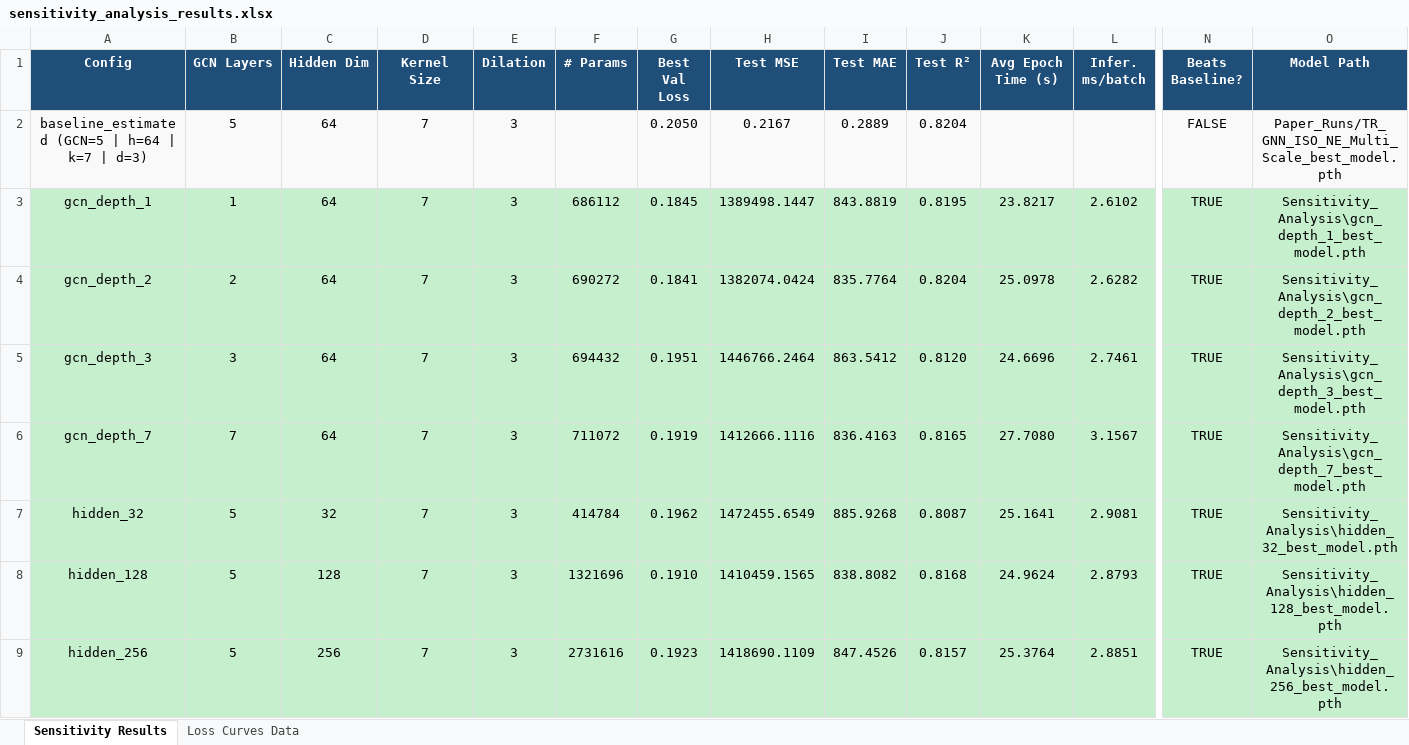
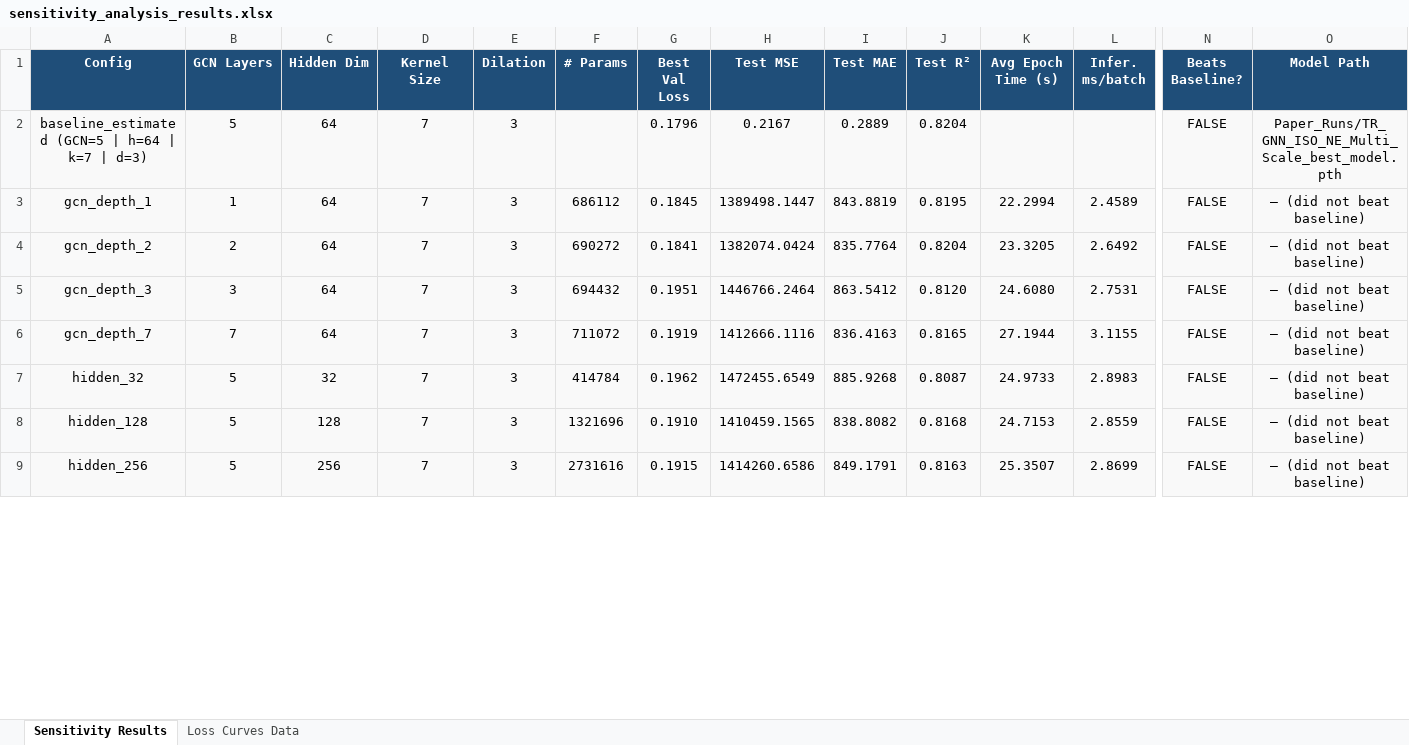
Before and after one commit to Khurshed-14/Load_Forecast_and_Balance, an Excel workbook: notebooks/sensitivity analysis/ISO-NE/sensitivity_analysis_results.xlsx, sheet Sensitivity Results, drawn as a sheet; only a part is shown, gaps mark what is left out; values as stored, in another font and other column widths than the file's, no borders; conditional formats not drawn; the diff covers the shown part only; the diff names each change by its address in the sheet, - before the commit and + after, or states it on an @@ line.

Commit message:
redo plots with fixed baseline
Co-Authored-By: shaheer-shamsi <115921517+shaheer-shamsi@users.noreply.github.com>

```diff
--- a/notebooks/sensitivity analysis/ISO-NE/sensitivity_analysis_results.xlsx (sheet Sensitivity Results)
+++ b/notebooks/sensitivity analysis/ISO-NE/sensitivity_analysis_results.xlsx (sheet Sensitivity Results)
-G2 (Best Val Loss): 0.2050
+G2 (Best Val Loss): 0.1796
-A3:O9 fill: #C6EFCE
+A3:O9 fill: #F9F9F9
-K3 (Avg Epoch Time (s)): 23.8217
+K3 (Avg Epoch Time (s)): 22.2994
-L3 (Infer. ms/batch): 2.6102
+L3 (Infer. ms/batch): 2.4589
-N3:N9 (Beats Baseline?): TRUE
+N3:N9 (Beats Baseline?): FALSE
-O3 (Model Path): Sensitivity_Analysis\gcn_depth_1_best_model.pth
+O3 (Model Path): — (did not beat baseline)
-K4 (Avg Epoch Time (s)): 25.0978
+K4 (Avg Epoch Time (s)): 23.3205
-L4 (Infer. ms/batch): 2.6282
+L4 (Infer. ms/batch): 2.6492
-O4 (Model Path): Sensitivity_Analysis\gcn_depth_2_best_model.pth
+O4 (Model Path): — (did not beat baseline)
-K5 (Avg Epoch Time (s)): 24.6696
+K5 (Avg Epoch Time (s)): 24.6080
-L5 (Infer. ms/batch): 2.7461
+L5 (Infer. ms/batch): 2.7531
-O5 (Model Path): Sensitivity_Analysis\gcn_depth_3_best_model.pth
+O5 (Model Path): — (did not beat baseline)
-K6 (Avg Epoch Time (s)): 27.7080
+K6 (Avg Epoch Time (s)): 27.1944
-L6 (Infer. ms/batch): 3.1567
+L6 (Infer. ms/batch): 3.1155
-O6 (Model Path): Sensitivity_Analysis\gcn_depth_7_best_model.pth
+O6 (Model Path): — (did not beat baseline)
-K7 (Avg Epoch Time (s)): 25.1641
+K7 (Avg Epoch Time (s)): 24.9733
-L7 (Infer. ms/batch): 2.9081
+L7 (Infer. ms/batch): 2.8983
-O7 (Model Path): Sensitivity_Analysis\hidden_32_best_model.pth
+O7 (Model Path): — (did not beat baseline)
-K8 (Avg Epoch Time (s)): 24.9624
+K8 (Avg Epoch Time (s)): 24.7153
-L8 (Infer. ms/batch): 2.8793
+L8 (Infer. ms/batch): 2.8559
-O8 (Model Path): Sensitivity_Analysis\hidden_128_best_model.pth
+O8 (Model Path): — (did not beat baseline)
-G9 (Best Val Loss): 0.1923
+G9 (Best Val Loss): 0.1915
-H9 (Test MSE): 1418690.1109
+H9 (Test MSE): 1414260.6586
-I9 (Test MAE): 847.4526
+I9 (Test MAE): 849.1791
-J9 (Test R²): 0.8157
+J9 (Test R²): 0.8163
-K9 (Avg Epoch Time (s)): 25.3764
+K9 (Avg Epoch Time (s)): 25.3507
-L9 (Infer. ms/batch): 2.8851
+L9 (Infer. ms/batch): 2.8699
-O9 (Model Path): Sensitivity_Analysis\hidden_256_best_model.pth
+O9 (Model Path): — (did not beat baseline)
```
Also changed, not shown: 48 edited cells and cell formats elsewhere in this sheet, sheet Loss Curves Data, 8 other files.
